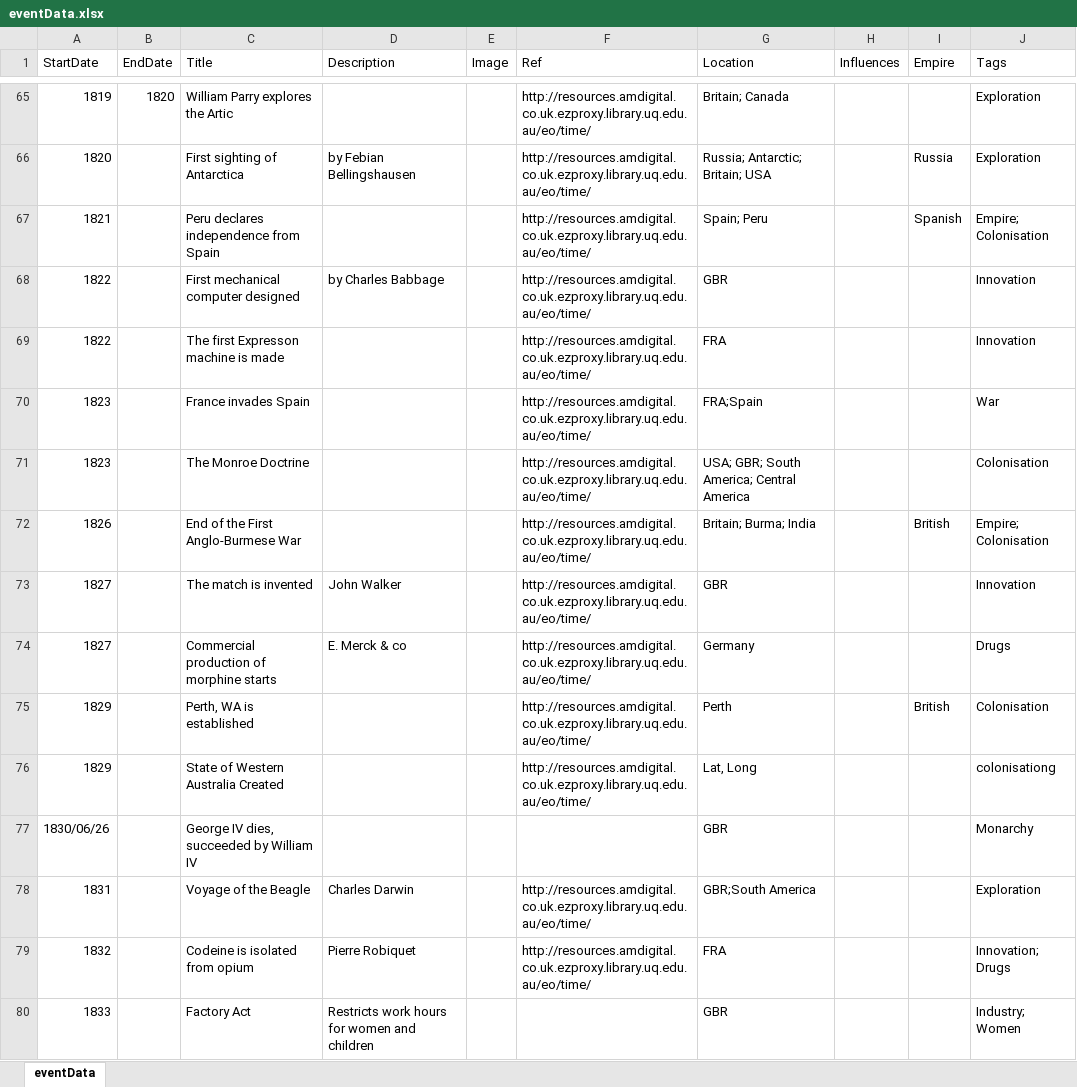
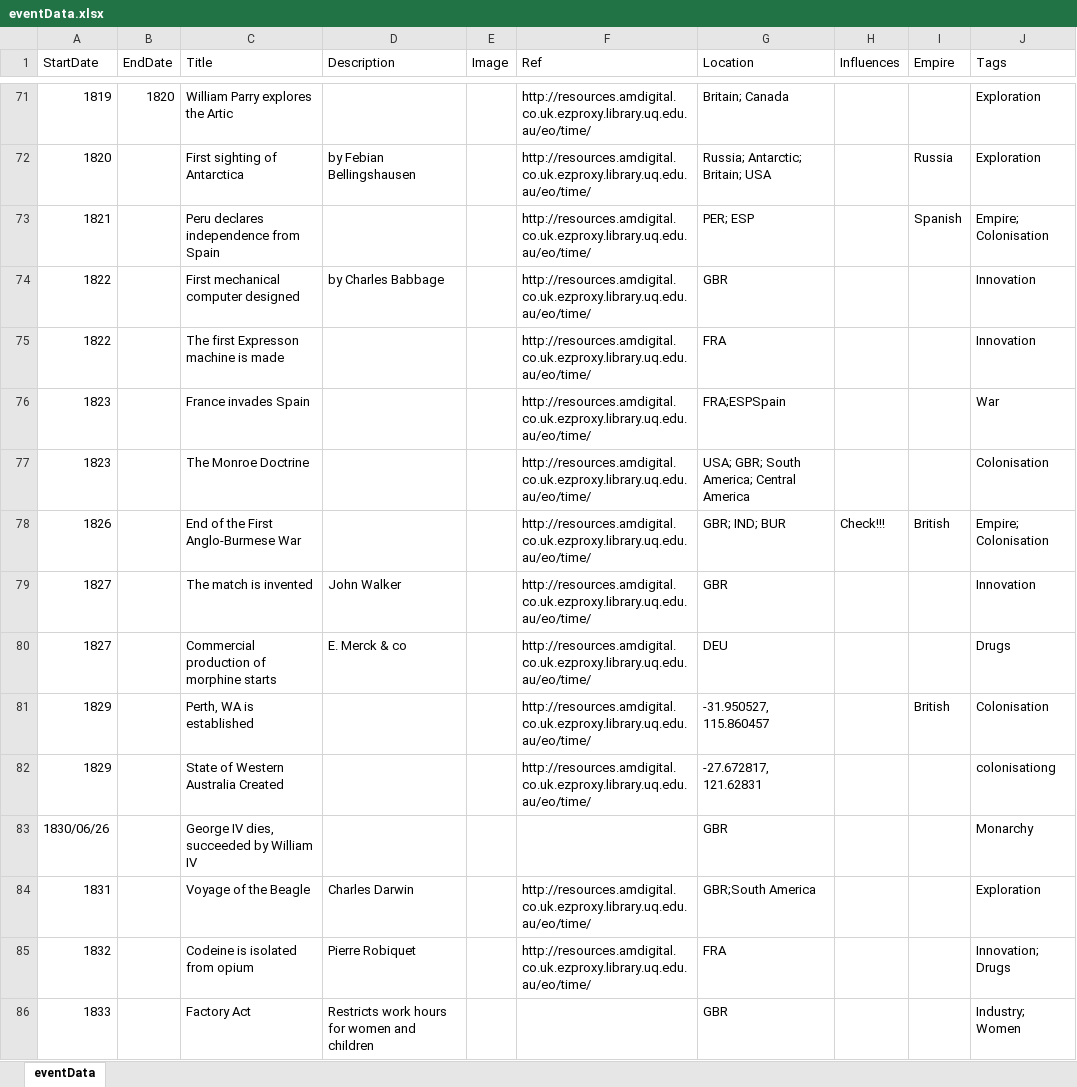
Before and after one commit to Ariadne-S/Historical-Map, an Excel workbook: eventData.xlsx, sheet eventData, drawn as a sheet; only a part is shown, gaps mark what is left out; values as stored, in another font and other column widths than the file's, no cell formats; addresses are those after the commit; the diff covers the shown part only; the diff names each change by its address in the sheet, - before the commit and + after, or states it on an @@ line.

Commit message:
Add Error Handling and more events

```diff
--- a/eventData.xlsx (sheet eventData)
+++ b/eventData.xlsx (sheet eventData)
-G73 (Location): Spain; Peru
+G73 (Location): PER; ESP
-G76 (Location): FRA;Spain
+G76 (Location): FRA;ESPSpain
-G78 (Location): Britain; Burma; India
+G78 (Location): GBR; IND; BUR
-H78 (Influences): (empty)
+H78 (Influences): Check!!!
-G80 (Location): Germany
+G80 (Location): DEU
-G81 (Location): Perth
+G81 (Location): -31.950527, 115.860457
-G82 (Location): Lat, Long
+G82 (Location): -27.672817, 121.62831
```
Also changed, not shown: 17 added rows, 1 removed row and 73 edited cells elsewhere in this sheet, cell formats, 4 other files.
